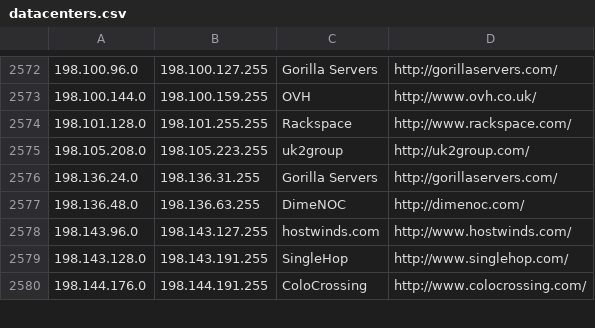
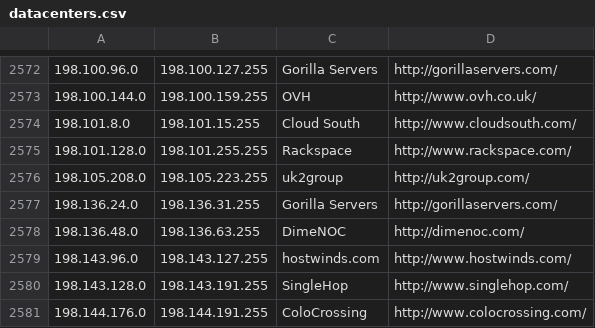
Before and after one commit to client9/ipcat, a CSV file: datacenters.csv, drawn as a sheet; only a part is shown, gaps mark what is left out.

Commit message:
Cloud South, US

```diff
--- a/datacenters.csv
+++ b/datacenters.csv
@@ -2573,2 +2573,3 @@
 198.100.144.0,198.100.159.255,OVH,http://www.ovh.co.uk/
+198.101.8.0,198.101.15.255,Cloud South,http://www.cloudsouth.com/
 198.101.128.0,198.101.255.255,Rackspace,http://www.rackspace.com/
```
